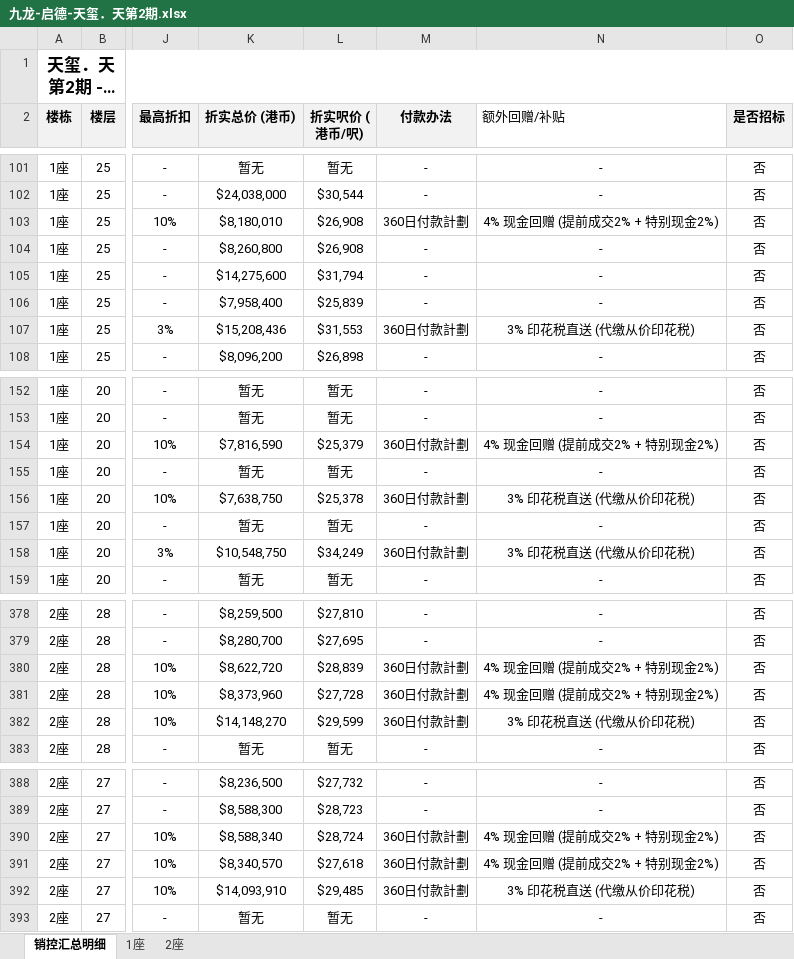
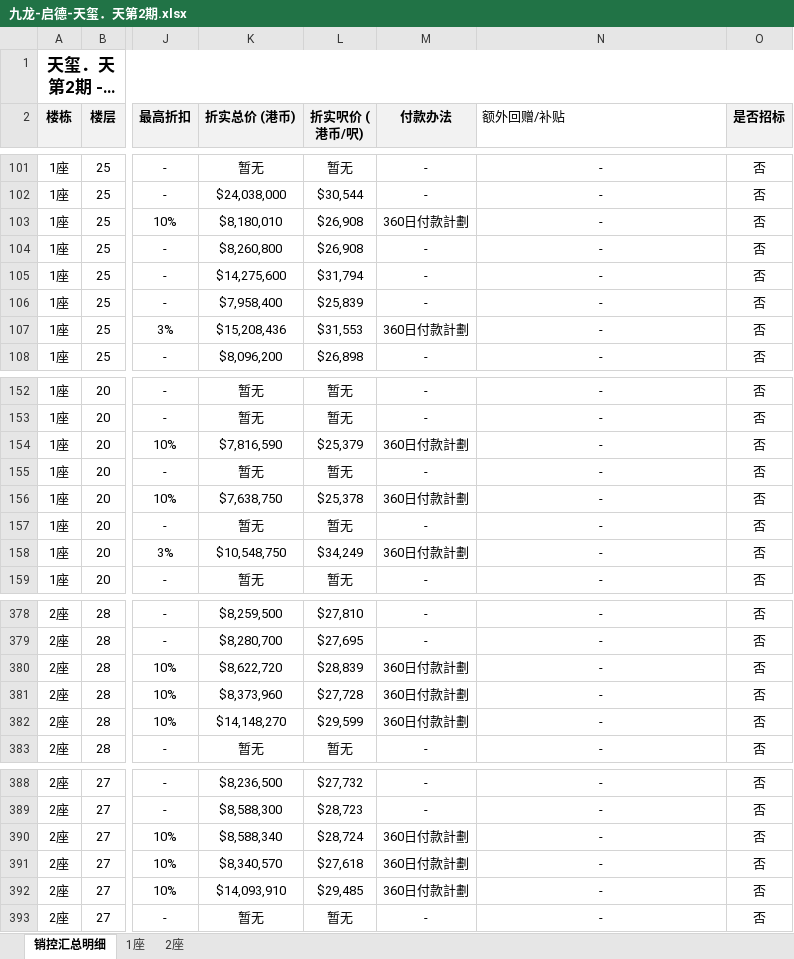
Before and after one commit to neil-studio/hk-properties, an Excel workbook: files/九龙-启德-天玺．天第2期.xlsx, sheet 销控汇总明细, drawn as a sheet; only a part is shown, gaps mark what is left out; long unchanged cells end in …; values as stored, in another font and other column widths than the file's, no borders; the diff covers the shown part only; the diff names each change by its address in the sheet, - before the commit and + after, or states it on an @@ line.

```diff
--- a/files/九龙-启德-天玺．天第2期.xlsx (sheet 销控汇总明细)
+++ b/files/九龙-启德-天玺．天第2期.xlsx (sheet 销控汇总明细)
-N103 (额外回赠/补贴): 4% 现金回赠 (提前成交2% + 特别现金2%)
+N103 (额外回赠/补贴): -
-N107 (额外回赠/补贴): 3% 印花税直送 (代缴从价印花税)
+N107 (额外回赠/补贴): -
-N154 (额外回赠/补贴): 4% 现金回赠 (提前成交2% + 特别现金2%)
+N154 (额外回赠/补贴): -
-N156 (额外回赠/补贴): 3% 印花税直送 (代缴从价印花税)
+N156 (额外回赠/补贴): -
-N158 (额外回赠/补贴): 3% 印花税直送 (代缴从价印花税)
+N158 (额外回赠/补贴): -
-N380:N381 (额外回赠/补贴): 4% 现金回赠 (提前成交2% + 特别现金2%)
+N380:N381 (额外回赠/补贴): -
-N382 (额外回赠/补贴): 3% 印花税直送 (代缴从价印花税)
+N382 (额外回赠/补贴): -
-N390:N391 (额外回赠/补贴): 4% 现金回赠 (提前成交2% + 特别现金2%)
+N390:N391 (额外回赠/补贴): -
-N392 (额外回赠/补贴): 3% 印花税直送 (代缴从价印花税)
+N392 (额外回赠/补贴): -
```
Also changed, not shown: 39 edited cells elsewhere in this sheet, 1 other file.
